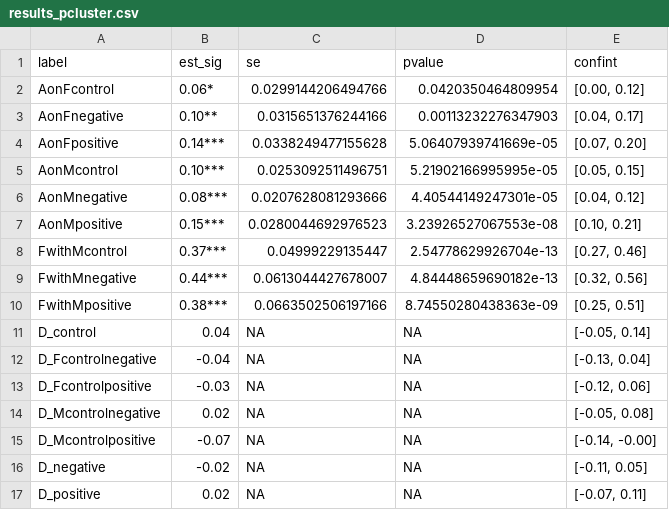
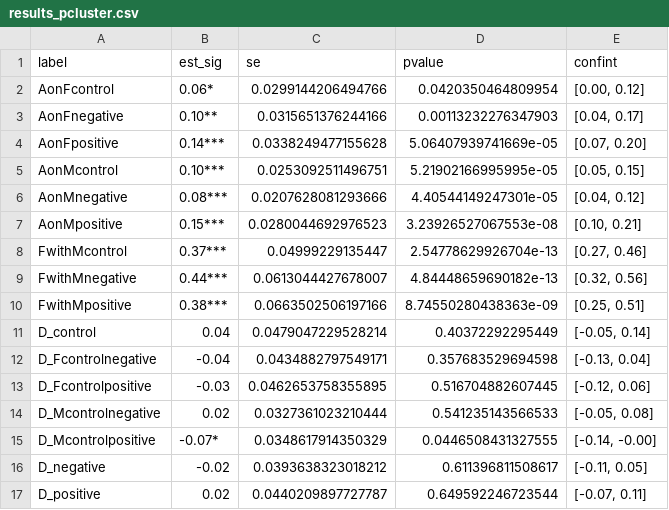
Before and after one commit to cjvanlissa/storm_meta_father_mother, a CSV file: results_pcluster.csv, drawn as a sheet.

Commit message:
New results

```diff
--- a/results_pcluster.csv
+++ b/results_pcluster.csv
@@ -10,8 +10,8 @@
 "FwithMpositive","0.38***",0.0663502506197166,8.74550280438363e-09,"[0.25, 0.51]"
-"D_control","0.04",NA,NA,"[-0.05, 0.14]"
-"D_Fcontrolnegative","-0.04",NA,NA,"[-0.13, 0.04]"
-"D_Fcontrolpositive","-0.03",NA,NA,"[-0.12, 0.06]"
-"D_Mcontrolnegative","0.02",NA,NA,"[-0.05, 0.08]"
-"D_Mcontrolpositive","-0.07",NA,NA,"[-0.14, -0.00]"
-"D_negative","-0.02",NA,NA,"[-0.11, 0.05]"
-"D_positive","0.02",NA,NA,"[-0.07, 0.11]"
+"D_control"," 0.04",0.0479047229528214,0.40372292295449,"[-0.05, 0.14]"
+"D_Fcontrolnegative","-0.04",0.0434882797549171,0.357683529694598,"[-0.13, 0.04]"
+"D_Fcontrolpositive","-0.03",0.0462653758355895,0.516704882607445,"[-0.12, 0.06]"
+"D_Mcontrolnegative"," 0.02",0.0327361023210444,0.541235143566533,"[-0.05, 0.08]"
+"D_Mcontrolpositive","-0.07*",0.0348617914350329,0.0446508431327555,"[-0.14, -0.00]"
+"D_negative","-0.02",0.0393638323018212,0.611396811508617,"[-0.11, 0.05]"
+"D_positive"," 0.02",0.0440209897727787,0.649592246723544,"[-0.07, 0.11]"
```
Also changed, not shown: results_age.csv, results_overall.csv, 2 other files.
